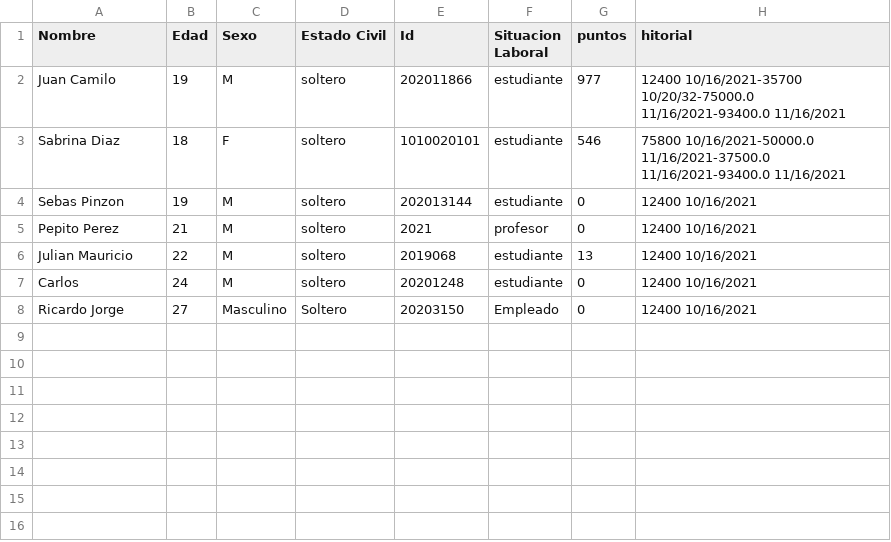
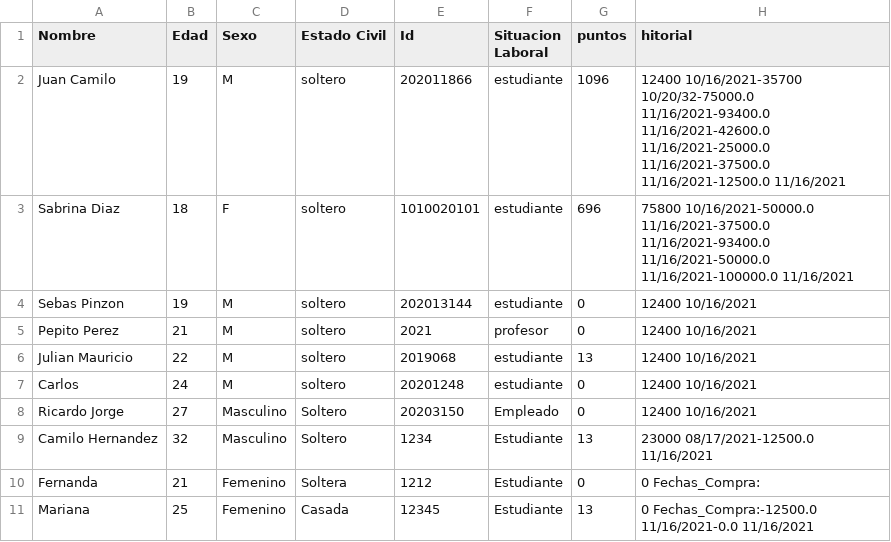
Before and after one commit to camilolcoder/SuperMercado, a CSV file: src/DataBase/clientes.csv, drawn as a sheet.

```diff
--- a/src/DataBase/clientes.csv
+++ b/src/DataBase/clientes.csv
@@ -1,4 +1,4 @@
 Nombre,Edad,Sexo,Estado Civil,Id,Situacion Laboral,puntos,hitorial
-Juan Camilo,19,M,soltero,202011866,estudiante,977,12400 10/16/2021-35700 10/20/32-75000.0 11/16/2021-93400.0 11/16/2021
-Sabrina Diaz,18,F,soltero,1010020101,estudiante,546,75800 10/16/2021-50000.0 11/16/2021-37500.0 11/16/2021-93400.0 11/16/2021
+Juan Camilo,19,M,soltero,202011866,estudiante,1096,12400 10/16/2021-35700 10/20/32-75000.0 11/16/2021-93400.0 11/16/2021-42600.0 11/16/2021-25000.0 11/16/2021-37500.0 11/16/2021-12500.0 11/16/2021
+Sabrina Diaz,18,F,soltero,1010020101,estudiante,696,75800 10/16/2021-50000.0 11/16/2021-37500.0 11/16/2021-93400.0 11/16/2021-50000.0 11/16/2021-100000.0 11/16/2021
 Sebas Pinzon,19,M,soltero,202013144,estudiante,0,12400 10/16/2021
@@ -8 +8,4 @@ Carlos,24,M,soltero,20201248,estudiante,0,12400 10/16/2021
 Ricardo Jorge,27,Masculino,Soltero,20203150,Empleado,0,12400 10/16/2021
+Camilo Hernandez,32,Masculino,Soltero,1234,Estudiante,13,23000 08/17/2021-12500.0 11/16/2021
+Fernanda,21,Femenino,Soltera,1212,Estudiante,0,0 Fechas_Compra:
+Mariana,25,Femenino,Casada,12345,Estudiante,13,0 Fechas_Compra:-12500.0 11/16/2021-0.0 11/16/2021
```
Also changed, not shown: out/production/SuperMercado/DataBase/clientes.csv, out/production/SuperMercado/DataBase/facturas.csv, 8 other files.
